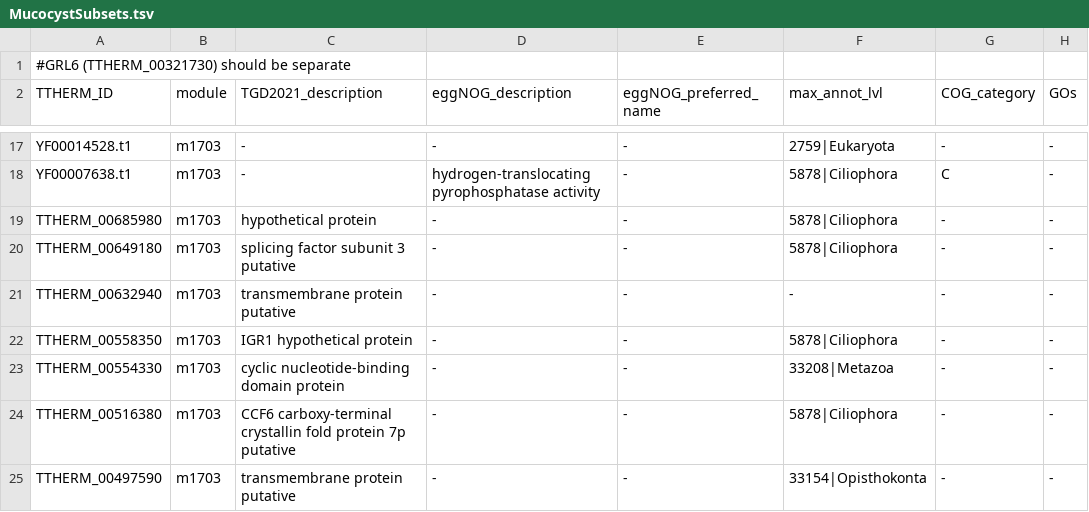
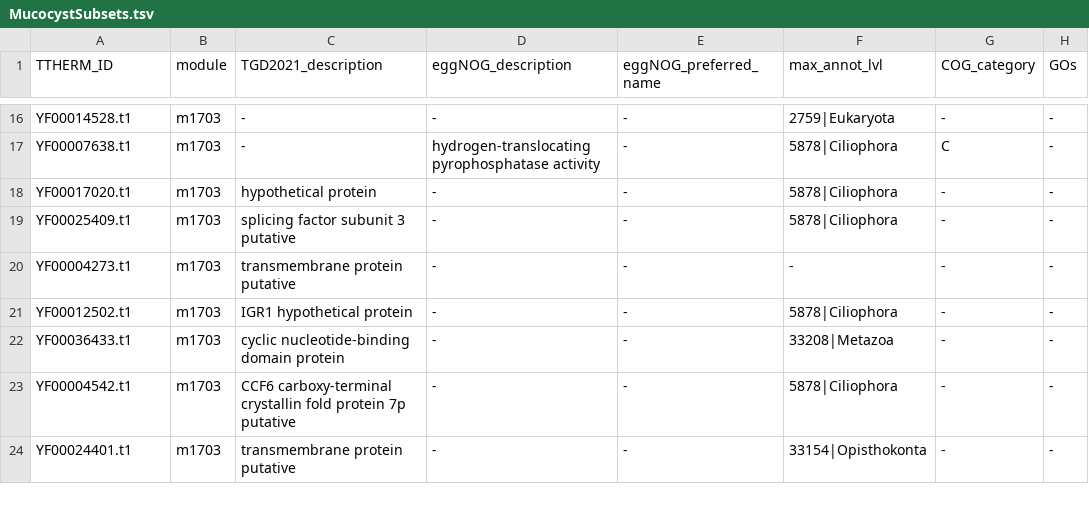
Before and after one commit to ltsypin/TGNE-2022, a TSV file: TGNE/clustering_optimization/modules_of_interest/MucocystSubsets.tsv, drawn as a sheet; only a part is shown, gaps mark what is left out; removed rows and columns are numbered as before the commit, all else as after; rows hold the shown columns only; the diff covers the shown part only; the diff names each change by its address in the sheet, - before the commit and + after, or states it on an @@ line.

```diff
--- a/TGNE/clustering_optimization/modules_of_interest/MucocystSubsets.tsv
+++ b/TGNE/clustering_optimization/modules_of_interest/MucocystSubsets.tsv
-row 1: #GRL6 (TTHERM_00321730) should be separate
-A18 (TTHERM_ID): TTHERM_00685980
+A18 (TTHERM_ID): YF00017020.t1
-A19 (TTHERM_ID): TTHERM_00649180
+A19 (TTHERM_ID): YF00025409.t1
-A20 (TTHERM_ID): TTHERM_00632940
+A20 (TTHERM_ID): YF00004273.t1
-A21 (TTHERM_ID): TTHERM_00558350
+A21 (TTHERM_ID): YF00012502.t1
-A22 (TTHERM_ID): TTHERM_00554330
+A22 (TTHERM_ID): YF00036433.t1
-A23 (TTHERM_ID): TTHERM_00516380
+A23 (TTHERM_ID): YF00004542.t1
-A24 (TTHERM_ID): TTHERM_00497590
+A24 (TTHERM_ID): YF00024401.t1
```
Also changed, not shown: 11 edited cells elsewhere in this file, TGNE/clustering_optimization/modules_of_interest/Histone_subset.tsv, TGNE/clustering_optimization/modules_of_interest/MCMsubset.tsv, 8 other files.
